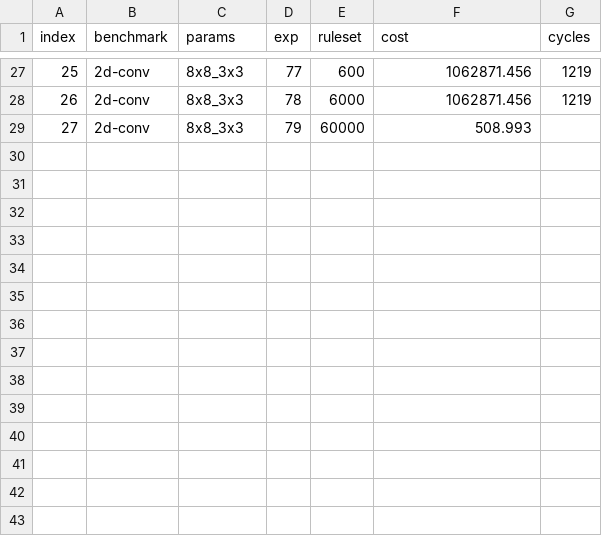
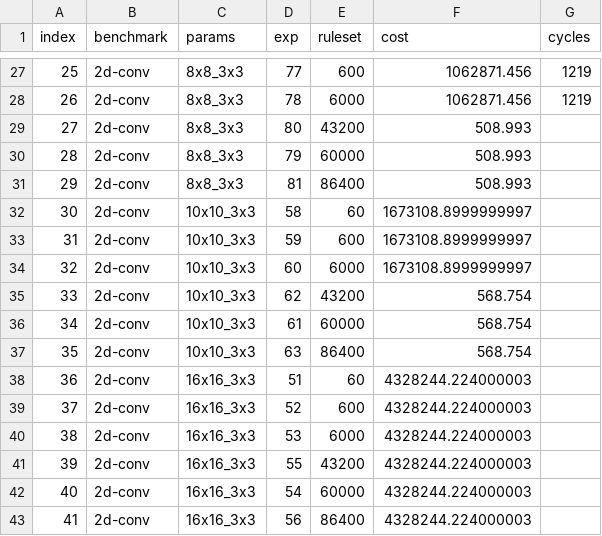
Before and after one commit to sgpthomas/comp-gen, a CSV file: server/figs/data/ruleset_ablation.csv, drawn as a sheet; only a part is shown, gaps mark what is left out; addresses are those after the commit; the diff names each change by its address in the sheet, - before the commit and + after, or states it on an @@ line.

```diff
--- a/server/figs/data/ruleset_ablation.csv
+++ b/server/figs/data/ruleset_ablation.csv
+row 29: 27 | 2d-conv | 8x8_3x3 | 80 | 43200 | 508.993
@@ column A (index) renumbered in row 30 @@
+row 31: 29 | 2d-conv | 8x8_3x3 | 81 | 86400 | 508.993
+row 32: 30 | 2d-conv | 10x10_3x3 | 58 | 60 | 1673108.8999999997
+row 33: 31 | 2d-conv | 10x10_3x3 | 59 | 600 | 1673108.8999999997
+row 34: 32 | 2d-conv | 10x10_3x3 | 60 | 6000 | 1673108.8999999997
+row 35: 33 | 2d-conv | 10x10_3x3 | 62 | 43200 | 568.754
+row 36: 34 | 2d-conv | 10x10_3x3 | 61 | 60000 | 568.754
+row 37: 35 | 2d-conv | 10x10_3x3 | 63 | 86400 | 568.754
+row 38: 36 | 2d-conv | 16x16_3x3 | 51 | 60 | 4328244.224000003
+row 39: 37 | 2d-conv | 16x16_3x3 | 52 | 600 | 4328244.224000003
+row 40: 38 | 2d-conv | 16x16_3x3 | 53 | 6000 | 4328244.224000003
+row 41: 39 | 2d-conv | 16x16_3x3 | 55 | 43200 | 4328244.224000003
+row 42: 40 | 2d-conv | 16x16_3x3 | 54 | 60000 | 4328244.224000003
+row 43: 41 | 2d-conv | 16x16_3x3 | 56 | 86400 | 4328244.224000003
```
Also changed, not shown: server/figs/data/est_cycles.csv, server/figs/data/pruning.csv, 1 other file.
